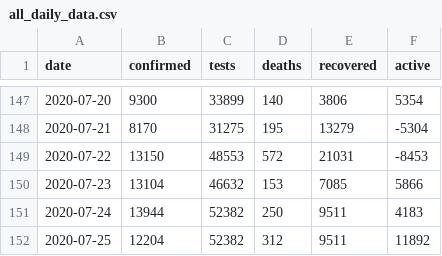
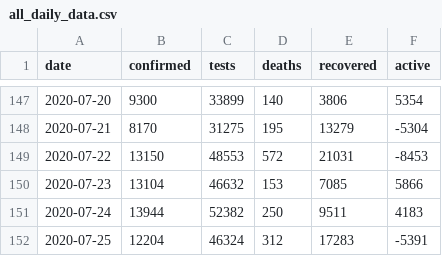
Before and after one commit to SimonRosen173/Covid19SAData, a CSV file: data/all_daily_data.csv, drawn as a sheet; only a part is shown, gaps mark what is left out.

```diff
--- a/data/all_daily_data.csv
+++ b/data/all_daily_data.csv
@@ -151,2 +151,2 @@ date,confirmed,tests,deaths,recovered,active
 2020-07-24,13944,52382,250,9511,4183
-2020-07-25,12204,52382,312,9511,11892
+2020-07-25,12204,46324,312,17283,-5391
```
Also changed, not shown: data/all_cum_data.csv, data/gen_data.csv, 32 other files.
